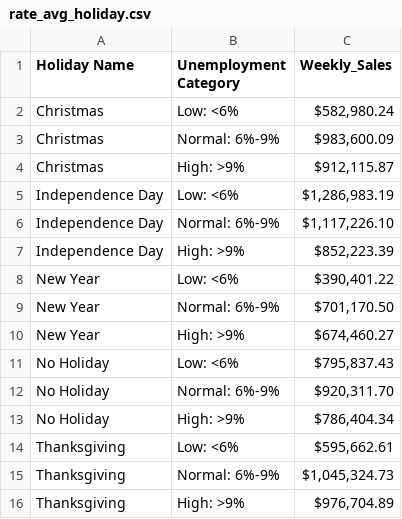
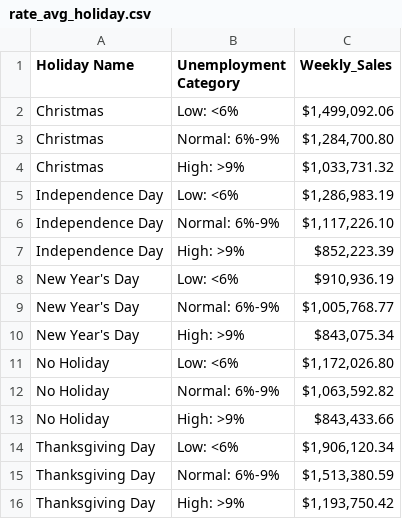
Before and after one commit to beckyydo/Project-1, a CSV file: Project 1/Unemployment/rate_avg_holiday.csv, drawn as a sheet.

Commit message:
Update rate_avg_holiday.csv

```diff
--- a/Project 1/Unemployment/rate_avg_holiday.csv
+++ b/Project 1/Unemployment/rate_avg_holiday.csv
@@ -1,5 +1,5 @@
 Holiday Name,Unemployment Category,Weekly_Sales
-Christmas,Low: <6%,"$582,980.24"
-Christmas,Normal: 6%-9%,"$983,600.09"
-Christmas,High: >9%,"$912,115.87"
+Christmas,Low: <6%,"$1,499,092.06"
+Christmas,Normal: 6%-9%,"$1,284,700.80"
+Christmas,High: >9%,"$1,033,731.32"
 Independence Day,Low: <6%,"$1,286,983.19"
@@ -7,10 +7,10 @@ Independence Day,Normal: 6%-9%,"$1,117,226.10"
 Independence Day,High: >9%,"$852,223.39"
-New Year,Low: <6%,"$390,401.22"
-New Year,Normal: 6%-9%,"$701,170.50"
-New Year,High: >9%,"$674,460.27"
-No Holiday,Low: <6%,"$795,837.43"
-No Holiday,Normal: 6%-9%,"$920,311.70"
-No Holiday,High: >9%,"$786,404.34"
-Thanksgiving,Low: <6%,"$595,662.61"
-Thanksgiving,Normal: 6%-9%,"$1,045,324.73"
-Thanksgiving,High: >9%,"$976,704.89"
+New Year's Day,Low: <6%,"$910,936.19"
+New Year's Day,Normal: 6%-9%,"$1,005,768.77"
+New Year's Day,High: >9%,"$843,075.34"
+No Holiday,Low: <6%,"$1,172,026.80"
+No Holiday,Normal: 6%-9%,"$1,063,592.82"
+No Holiday,High: >9%,"$843,433.66"
+Thanksgiving Day,Low: <6%,"$1,906,120.34"
+Thanksgiving Day,Normal: 6%-9%,"$1,513,380.59"
+Thanksgiving Day,High: >9%,"$1,193,750.42"
```
